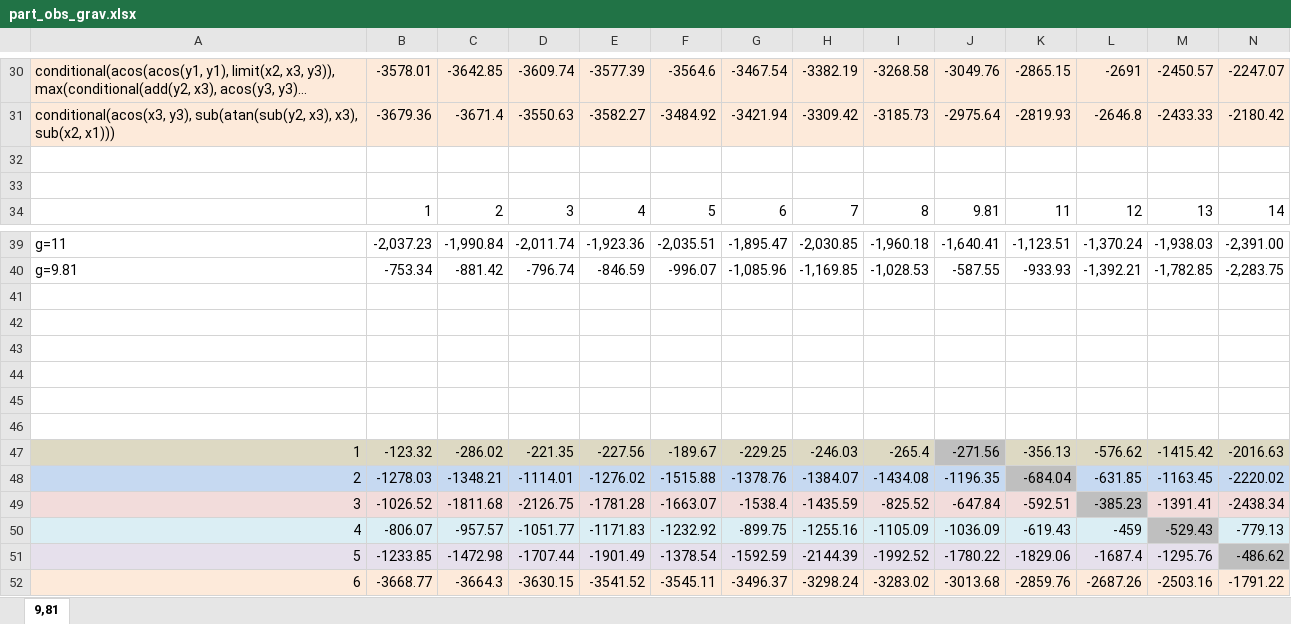
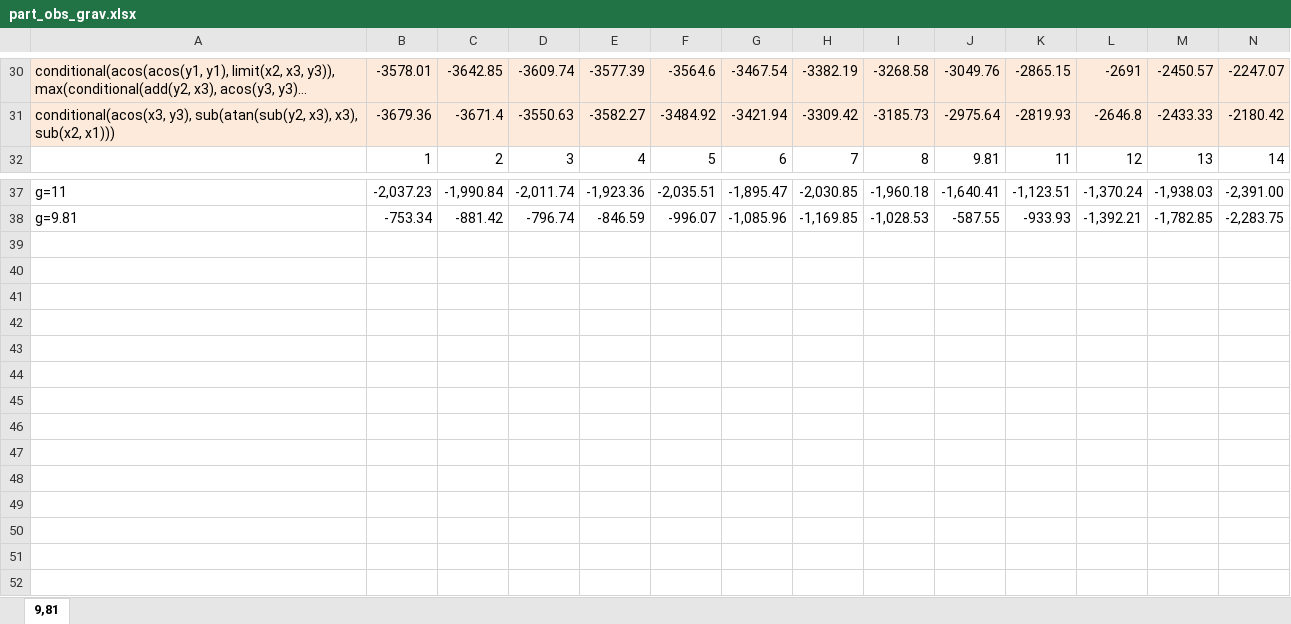
Before and after one commit to Ctrl-Sky/partly_observable_pendulum, an Excel workbook: pendulum/part_obs_pendulum/excel_sheets/part_obs_grav.xlsx, sheet 9,81, drawn as a sheet; only a part is shown, gaps mark what is left out; long unchanged cells end in …; values as stored, in another font and other column widths than the file's, no borders; charts and pictures not drawn; rows hold the shown columns only; the diff names each change by its address in the sheet, - before the commit and + after, or states it on an @@ line.

Commit message:
create copy of memory pendulum to work on

```diff
--- a/pendulum/part_obs_pendulum/excel_sheets/part_obs_grav.xlsx (sheet 9,81)
+++ b/pendulum/part_obs_pendulum/excel_sheets/part_obs_grav.xlsx (sheet 9,81)
-row 32: (empty)
-row 33: (empty)
-row 41: (empty)
-row 42: (empty)
-row 43: (empty)
-row 44: (empty)
-row 45: (empty)
-row 46: (empty)
-row 47: 1 | -123.32 | -286.02 | -221.35 | -227.56 | -189.67 | -229.25 | -246.03 | -265.4 | -271.56 | -356.13 | -576.62 | -1415.42 | -2016.63
-row 48: 2 | -1278.03 | -1348.21 | -1114.01 | -1276.02 | -1515.88 | -1378.76 | -1384.07 | -1434.08 | -1196.35 | -684.04 | -631.85 | -1163.45 | -2220.02
-row 49: 3 | -1026.52 | -1811.68 | -2126.75 | -1781.28 | -1663.07 | -1538.4 | -1435.59 | -825.52 | -647.84 | -592.51 | -385.23 | -1391.41 | -2438.34
-row 50: 4 | -806.07 | -957.57 | -1051.77 | -1171.83 | -1232.92 | -899.75 | -1255.16 | -1105.09 | -1036.09 | -619.43 | -459 | -529.43 | -779.13
-row 51: 5 | -1233.85 | -1472.98 | -1707.44 | -1901.49 | -1378.54 | -1592.59 | -2144.39 | -1992.52 | -1780.22 | -1829.06 | -1687.4 | -1295.76 | -486.62
-row 52: 6 | -3668.77 | -3664.3 | -3630.15 | -3541.52 | -3545.11 | -3496.37 | -3298.24 | -3283.02 | -3013.68 | -2859.76 | -2687.26 | -2503.16 | -1791.22
```
Also changed, not shown: charts or pictures, pendulum/part_obs_pendulum/excel_sheets/part_obs_training_data.xlsx, 9 other files.
